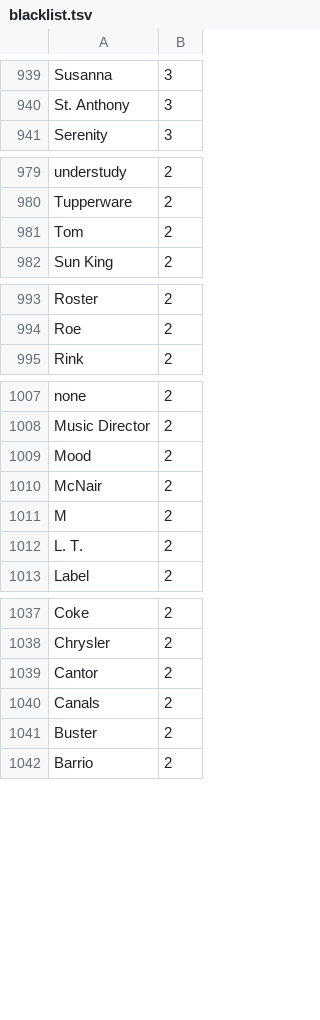
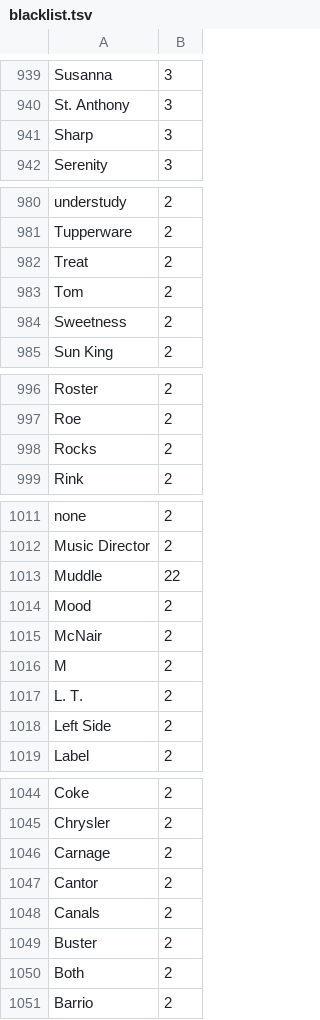
Before and after one commit to weltliteratur/vossanto, a TSV file: theof/blacklist.tsv, drawn as a sheet; only a part is shown, gaps mark what is left out; the diff covers the shown part only.

Commit message:
added further proper english words

```diff
--- a/theof/blacklist.tsv
+++ b/theof/blacklist.tsv
@@ -940,2 +940,3 @@ Susanna	3
 St. Anthony	3
+Sharp	3
 Serenity	3
@@ -980,3 +981,5 @@ understudy	2
 Tupperware	2
+Treat	2
 Tom	2
+Sweetness	2
 Sun King	2
@@ -994,2 +997,3 @@ Roster	2
 Roe	2
+Rocks	2
 Rink	2
@@ -1008,2 +1012,3 @@ none	2
 Music Director	2
+Muddle	22
 Mood	2
@@ -1012,2 +1017,3 @@ M	2
 L. T.	2
+Left Side	2
 Label	2
@@ -1038,2 +1045,3 @@ Coke	2
 Chrysler	2
+Carnage	2
 Cantor	2
@@ -1041,2 +1049,3 @@ Canals	2
 Buster	2
+Both	2
 Barrio	2
```
Also changed, not shown: 1 added row elsewhere in this file.
